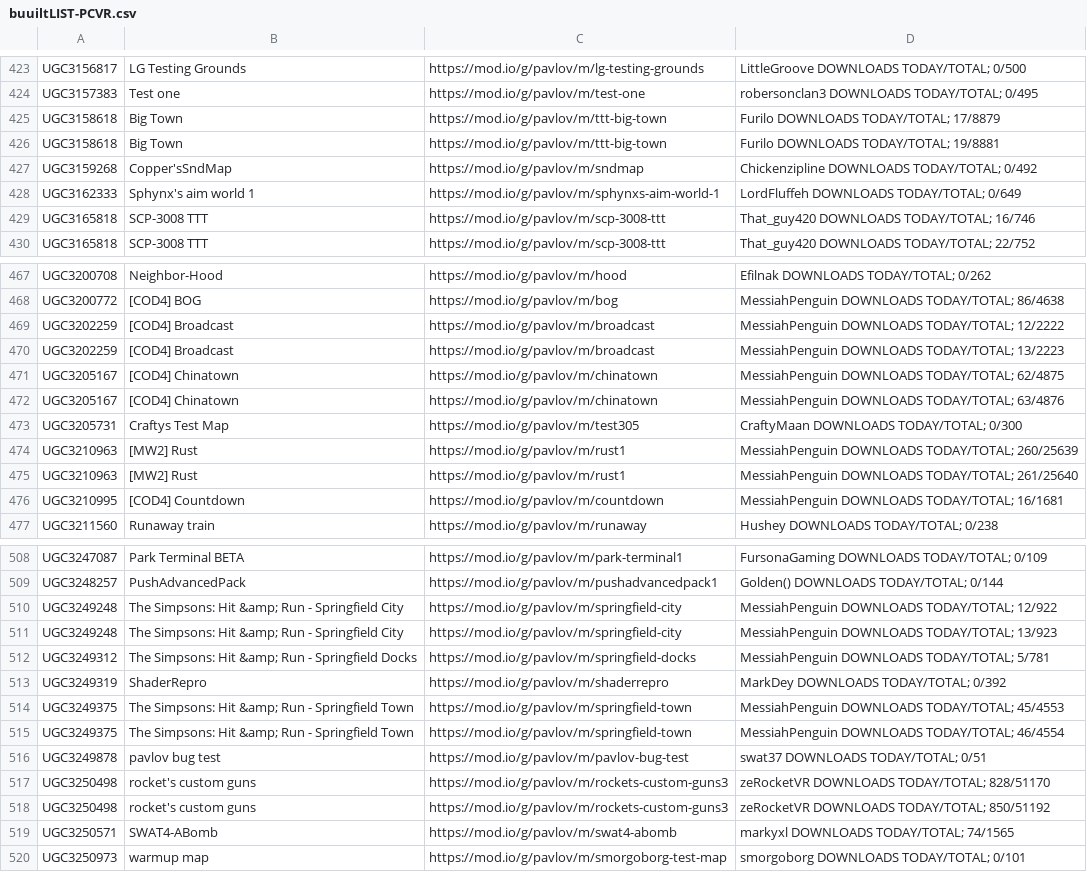
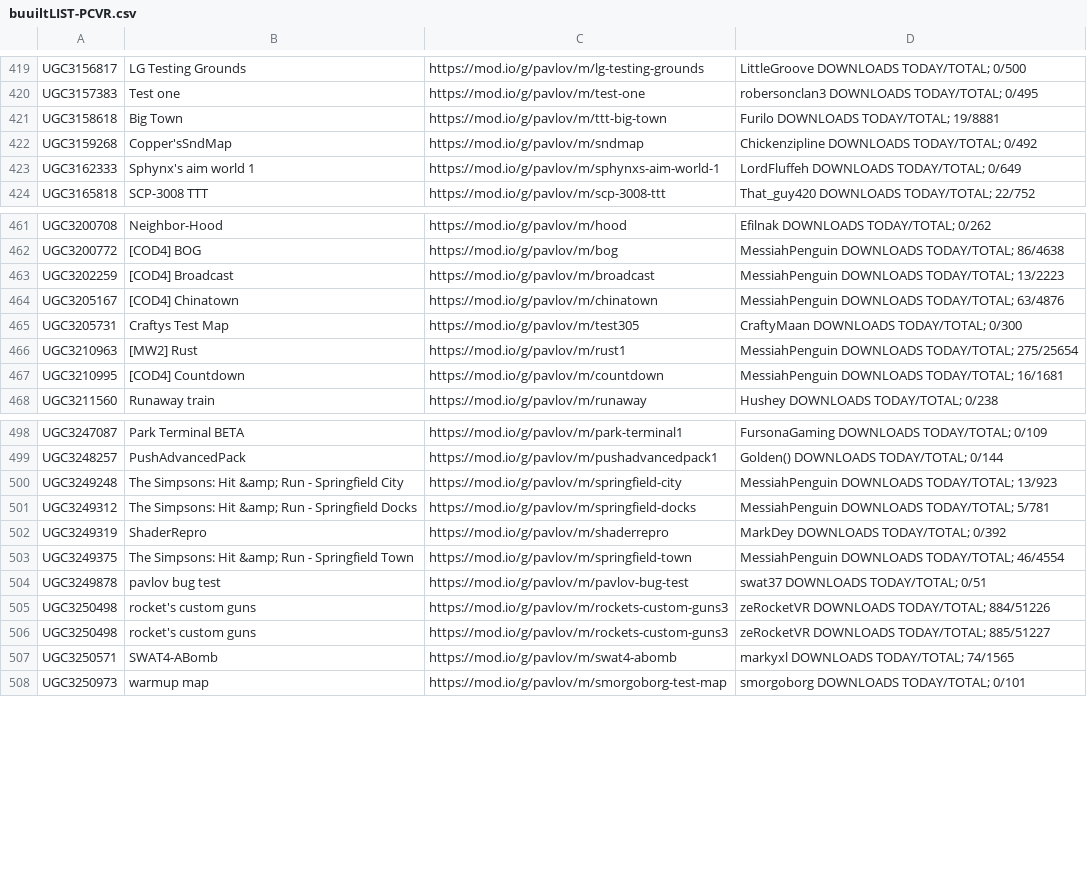
Before and after one commit to JTWP-org/Pavlov-VR-mapids, a CSV file: buuiltLIST-PCVR.csv, drawn as a sheet; only a part is shown, gaps mark what is left out; the diff covers the shown part only.

Commit message:
Send it Sun Aug 27 07:02:14 AM EDT 2023

```diff
--- a/buuiltLIST-PCVR.csv
+++ b/buuiltLIST-PCVR.csv
@@ -424,3 +420,2 @@
  UGC3157383, Test one,https://mod.io/g/pavlov/m/test-one, robersonclan3   DOWNLOADS TODAY/TOTAL; 0/495
- UGC3158618, Big Town,https://mod.io/g/pavlov/m/ttt-big-town, Furilo   DOWNLOADS TODAY/TOTAL; 17/8879
  UGC3158618, Big Town,https://mod.io/g/pavlov/m/ttt-big-town, Furilo   DOWNLOADS TODAY/TOTAL; 19/8881
@@ -428,3 +423,2 @@
  UGC3162333, Sphynx's aim world 1,https://mod.io/g/pavlov/m/sphynxs-aim-world-1, LordFluffeh   DOWNLOADS TODAY/TOTAL; 0/649
- UGC3165818, SCP-3008 TTT,https://mod.io/g/pavlov/m/scp-3008-ttt, That_guy420   DOWNLOADS TODAY/TOTAL; 16/746
  UGC3165818, SCP-3008 TTT,https://mod.io/g/pavlov/m/scp-3008-ttt, That_guy420   DOWNLOADS TODAY/TOTAL; 22/752
@@ -468,9 +462,6 @@
  UGC3200772, [COD4] BOG,https://mod.io/g/pavlov/m/bog, MessiahPenguin   DOWNLOADS TODAY/TOTAL; 86/4638
- UGC3202259, [COD4] Broadcast,https://mod.io/g/pavlov/m/broadcast, MessiahPenguin   DOWNLOADS TODAY/TOTAL; 12/2222
  UGC3202259, [COD4] Broadcast,https://mod.io/g/pavlov/m/broadcast, MessiahPenguin   DOWNLOADS TODAY/TOTAL; 13/2223
- UGC3205167, [COD4] Chinatown,https://mod.io/g/pavlov/m/chinatown, MessiahPenguin   DOWNLOADS TODAY/TOTAL; 62/4875
  UGC3205167, [COD4] Chinatown,https://mod.io/g/pavlov/m/chinatown, MessiahPenguin   DOWNLOADS TODAY/TOTAL; 63/4876
  UGC3205731, Craftys Test Map,https://mod.io/g/pavlov/m/test305, CraftyMaan   DOWNLOADS TODAY/TOTAL; 0/300
- UGC3210963, [MW2] Rust,https://mod.io/g/pavlov/m/rust1, MessiahPenguin   DOWNLOADS TODAY/TOTAL; 260/25639
- UGC3210963, [MW2] Rust,https://mod.io/g/pavlov/m/rust1, MessiahPenguin   DOWNLOADS TODAY/TOTAL; 261/25640
+ UGC3210963, [MW2] Rust,https://mod.io/g/pavlov/m/rust1, MessiahPenguin   DOWNLOADS TODAY/TOTAL; 275/25654
  UGC3210995, [COD4] Countdown,https://mod.io/g/pavlov/m/countdown, MessiahPenguin   DOWNLOADS TODAY/TOTAL; 16/1681
@@ -509,3 +499,2 @@
  UGC3248257, PushAdvancedPack,https://mod.io/g/pavlov/m/pushadvancedpack1, Golden()   DOWNLOADS TODAY/TOTAL; 0/144
- UGC3249248, The Simpsons: Hit &amp; Run - Springfield City,https://mod.io/g/pavlov/m/springfield-city, MessiahPenguin   DOWNLOADS TODAY/TOTAL; 12/922
  UGC3249248, The Simpsons: Hit &amp; Run - Springfield City,https://mod.io/g/pavlov/m/springfield-city, MessiahPenguin   DOWNLOADS TODAY/TOTAL; 13/923
@@ -513,7 +502,6 @@
  UGC3249319, ShaderRepro,https://mod.io/g/pavlov/m/shaderrepro, MarkDey   DOWNLOADS TODAY/TOTAL; 0/392
- UGC3249375, The Simpsons: Hit &amp; Run - Springfield Town,https://mod.io/g/pavlov/m/springfield-town, MessiahPenguin   DOWNLOADS TODAY/TOTAL; 45/4553
  UGC3249375, The Simpsons: Hit &amp; Run - Springfield Town,https://mod.io/g/pavlov/m/springfield-town, MessiahPenguin   DOWNLOADS TODAY/TOTAL; 46/4554
  UGC3249878, pavlov bug test,https://mod.io/g/pavlov/m/pavlov-bug-test, swat37   DOWNLOADS TODAY/TOTAL; 0/51
- UGC3250498, rocket's custom guns,https://mod.io/g/pavlov/m/rockets-custom-guns3, zeRocketVR   DOWNLOADS TODAY/TOTAL; 828/51170
- UGC3250498, rocket's custom guns,https://mod.io/g/pavlov/m/rockets-custom-guns3, zeRocketVR   DOWNLOADS TODAY/TOTAL; 850/51192
+ UGC3250498, rocket's custom guns,https://mod.io/g/pavlov/m/rockets-custom-guns3, zeRocketVR   DOWNLOADS TODAY/TOTAL; 884/51226
+ UGC3250498, rocket's custom guns,https://mod.io/g/pavlov/m/rockets-custom-guns3, zeRocketVR   DOWNLOADS TODAY/TOTAL; 885/51227
  UGC3250571, SWAT4-ABomb,https://mod.io/g/pavlov/m/swat4-abomb, markyxl   DOWNLOADS TODAY/TOTAL; 74/1565
```
Also changed, not shown: 2 added rows, 7 removed rows and 68 edited cells elsewhere in this file.
